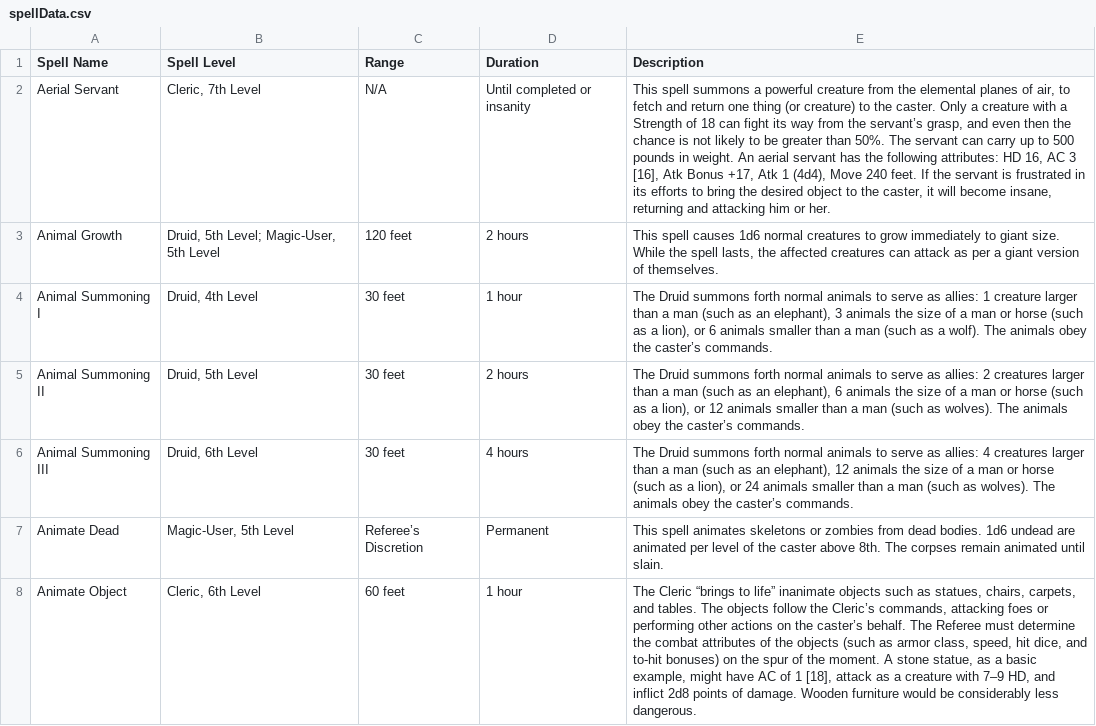
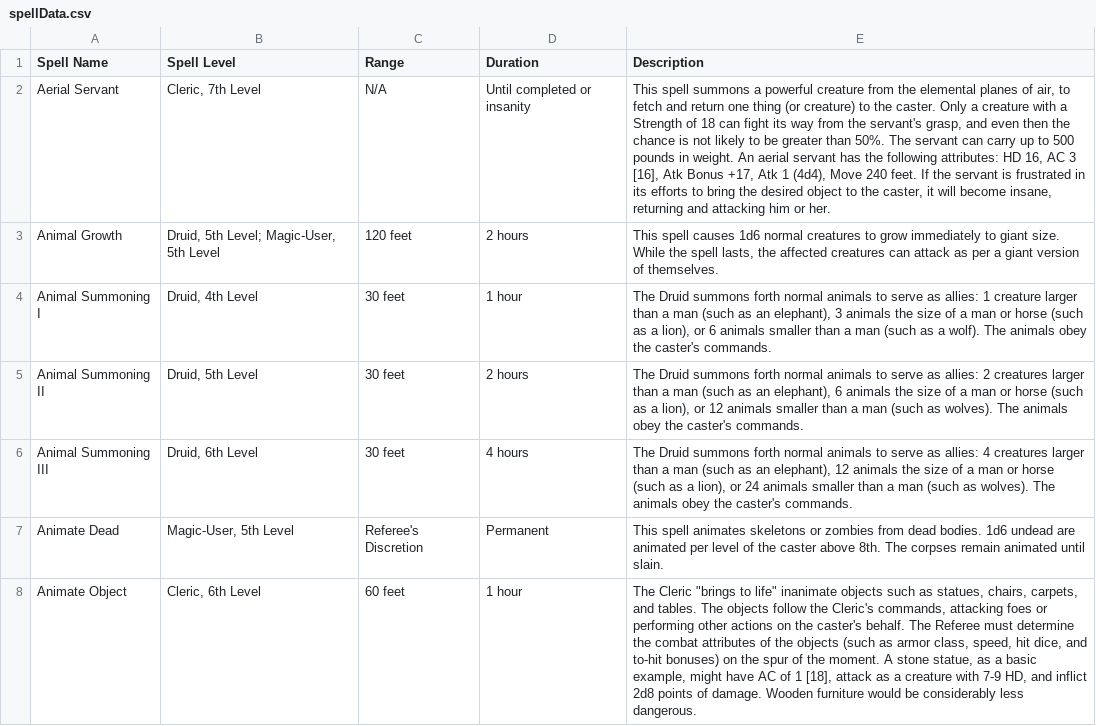
Before and after one commit to RiotInferno/dungeonScripts, a CSV file: data/Swords & Wizardry/Spells/spellData.csv, drawn as a sheet; only a part is shown; the diff covers the shown part only; the diff names each change by its address in the sheet, - before the commit and + after, or states it on an @@ line.

```diff
--- a/data/Swords & Wizardry/Spells/spellData.csv
+++ b/data/Swords & Wizardry/Spells/spellData.csv
-E2 (Description): …from the servant’s grasp, and…
+E2 (Description): …from the servant's grasp, and…
-E4 (Description): …obey the caster’s commands.
+E4 (Description): …obey the caster's commands.
-E5 (Description): …obey the caster’s commands.
+E5 (Description): …obey the caster's commands.
-E6 (Description): …obey the caster’s commands.
+E6 (Description): …obey the caster's commands.
-C7 (Range): Referee’s Discretion
+C7 (Range): Referee's Discretion
-E8 (Description): The Cleric “brings to life” inanimate objects such as statues, chairs, carpets, and tables. The objects follow the Cleric’s commands, attacking foes or performing other actions on the caster’s behalf. The Referee must determine the combat attributes of the objects (such as armor class, speed, hit dice, and to-hit bonuses) on the spur of the moment. A stone statue, as a basic example, might have AC of 1 [18], attack as a creature with 7–9 HD, and…
+E8 (Description): The Cleric "brings to life" inanimate objects such as statues, chairs, carpets, and tables. The objects follow the Cleric's commands, attacking foes or performing other actions on the caster's behalf. The Referee must determine the combat attributes of the objects (such as armor class, speed, hit dice, and to-hit bonuses) on the spur of the moment. A stone statue, as a basic example, might have AC of 1 [18], attack as a creature with 7-9 HD, and…
```
Also changed, not shown: 100 edited cells elsewhere in this file, 2 other files.
